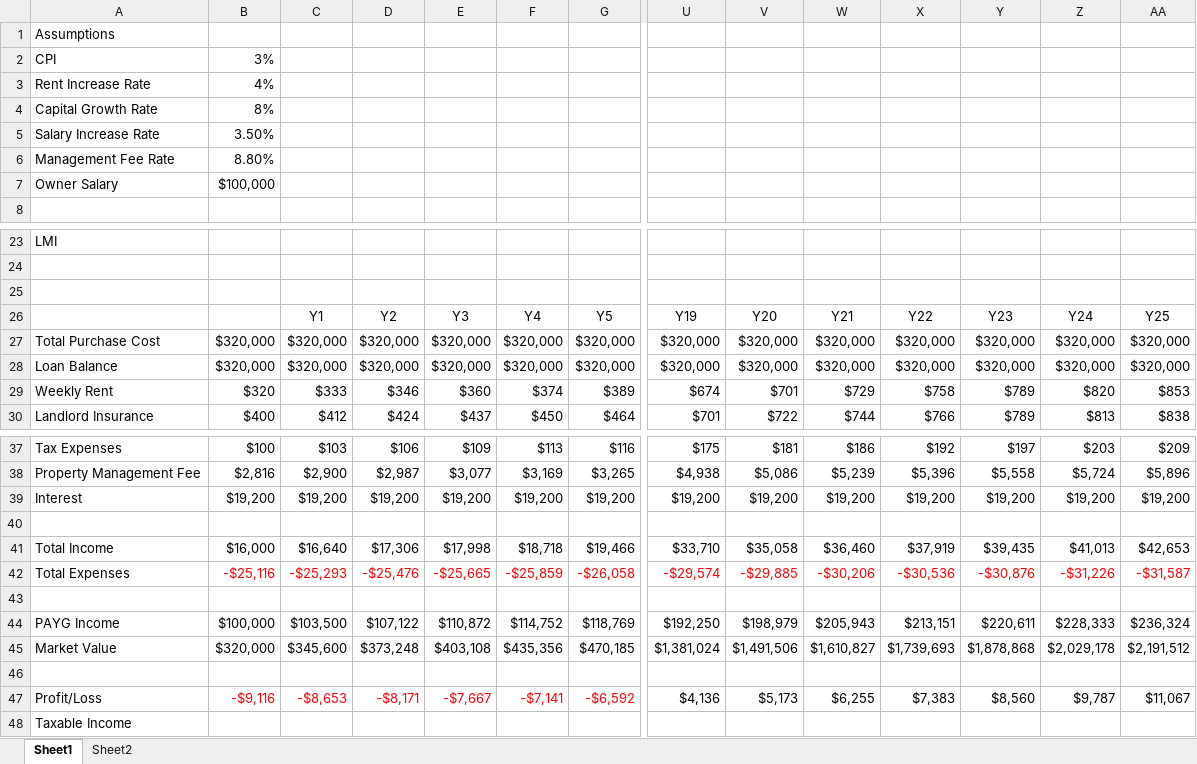
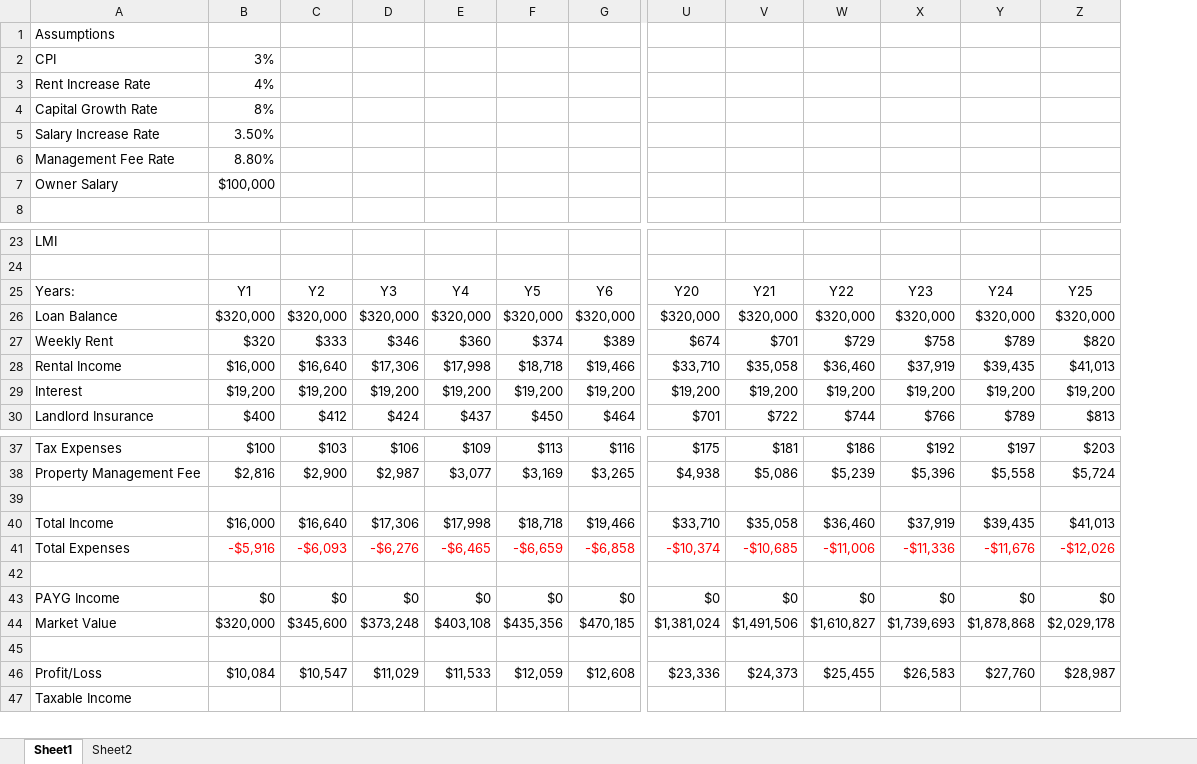
Before and after one commit to srirang/numbrcrunchr, an Excel workbook: docs/projection.xlsx, sheet Sheet1, drawn as a sheet; only a part is shown, gaps mark what is left out; values as stored, in another font and other column widths than the file's, no borders; removed rows and columns are numbered as before the commit, all else as after; rows hold the shown columns only; the diff names each change by its address in the sheet, - before the commit and + after, or states it on an @@ line.

```diff
--- a/docs/projection.xlsx (sheet Sheet1)
+++ b/docs/projection.xlsx (sheet Sheet1)
-column AA, rows 28-30: $320,000 | $853 | $838; rows 37-38: $209 | $5,896; row 41: $42,653; row 45: $2,191,512
-row 25: (empty)
+row 25: Years: | Y1 | Y2 | Y3 | Y4 | Y5 | Y6 | Y20 | Y21 | Y22 | Y23 | Y24 | Y25
-row 26:  |  | Y1 | Y2 | Y3 | Y4 | Y5 | Y19 | Y20 | Y21 | Y22 | Y23 | Y24 | Y25
-row 27: Total Purchase Cost | $320,000 | $320,000 | $320,000 | $320,000 | $320,000 | $320,000 | $320,000 | $320,000 | $320,000 | $320,000 | $320,000 | $320,000 | $320,000
+row 28: Rental Income | $16,000 | $16,640 | $17,306 | $17,998 | $18,718 | $19,466 | $33,710 | $35,058 | $36,460 | $37,919 | $39,435 | $41,013
@@ row 39 moved to row 29: Interest @@
-row 42: Total Expenses | -$25,116 | -$25,293 | -$25,476 | -$25,665 | -$25,859 | -$26,058 | -$29,574 | -$29,885 | -$30,206 | -$30,536 | -$30,876 | -$31,226 | -$31,587
+row 41: Total Expenses | -$5,916 | -$6,093 | -$6,276 | -$6,465 | -$6,659 | -$6,858 | -$10,374 | -$10,685 | -$11,006 | -$11,336 | -$11,676 | -$12,026
-row 44: PAYG Income | $100,000 | $103,500 | $107,122 | $110,872 | $114,752 | $118,769 | $192,250 | $198,979 | $205,943 | $213,151 | $220,611 | $228,333 | $236,324
+row 43: PAYG Income | $0 | $0 | $0 | $0 | $0 | $0 | $0 | $0 | $0 | $0 | $0 | $0
-row 47: Profit/Loss | -$9,116 | -$8,653 | -$8,171 | -$7,667 | -$7,141 | -$6,592 | $4,136 | $5,173 | $6,255 | $7,383 | $8,560 | $9,787 | $11,067
+row 46: Profit/Loss | $10,084 | $10,547 | $11,029 | $11,533 | $12,059 | $12,608 | $23,336 | $24,373 | $25,455 | $26,583 | $27,760 | $28,987
```
Also changed, not shown: sheet Sheet2, formulas that keep their value, 9 other files.
